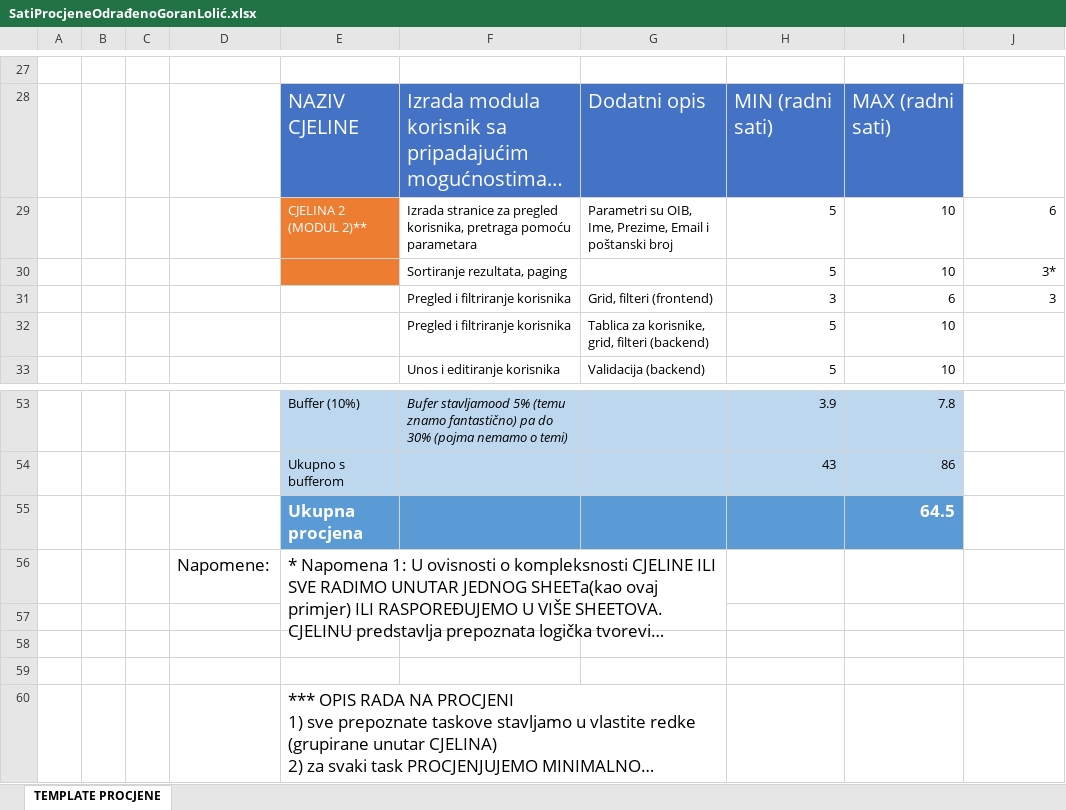
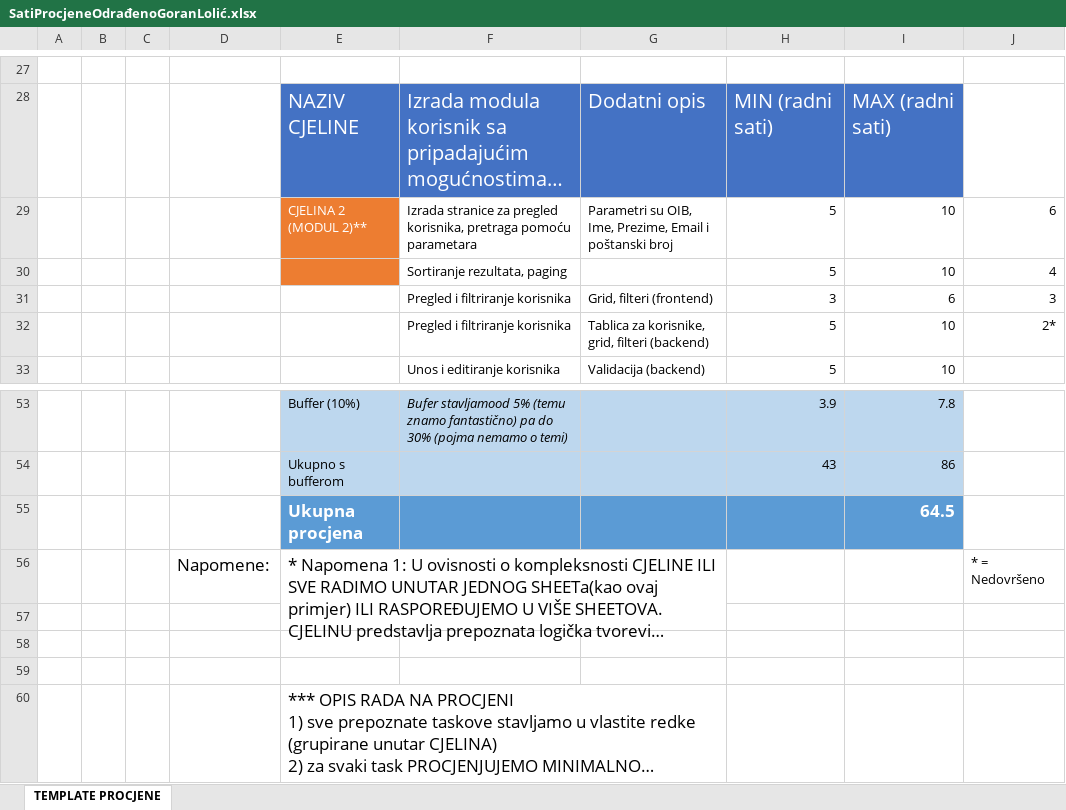
Before and after one commit to glolic1/ProjectCaritas, an Excel workbook: SatiProcjeneOdrađenoGoranLolić.xlsx, sheet TEMPLATE PROCJENE, drawn as a sheet; only a part is shown, gaps mark what is left out; long unchanged cells end in …; values as stored, in another font and other column widths than the file's, no borders; the diff names each change by its address in the sheet, - before the commit and + after, or states it on an @@ line.

```diff
--- a/SatiProcjeneOdrađenoGoranLolić.xlsx (sheet TEMPLATE PROCJENE)
+++ b/SatiProcjeneOdrađenoGoranLolić.xlsx (sheet TEMPLATE PROCJENE)
-J30: 3*
+J30: 4
-J32: (empty)
+J32: 2*
-J56: (empty)
+J56: * = Nedovršeno
```
